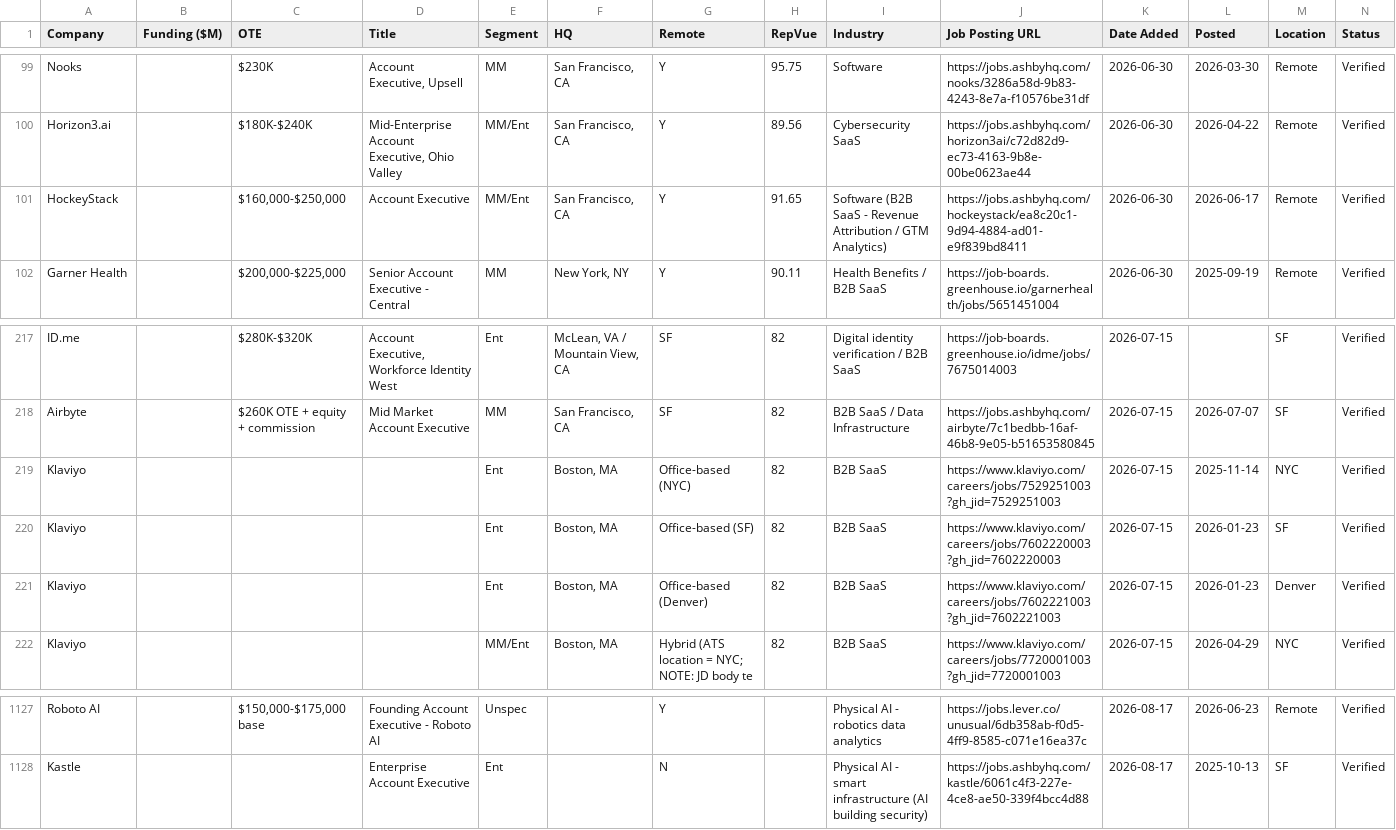
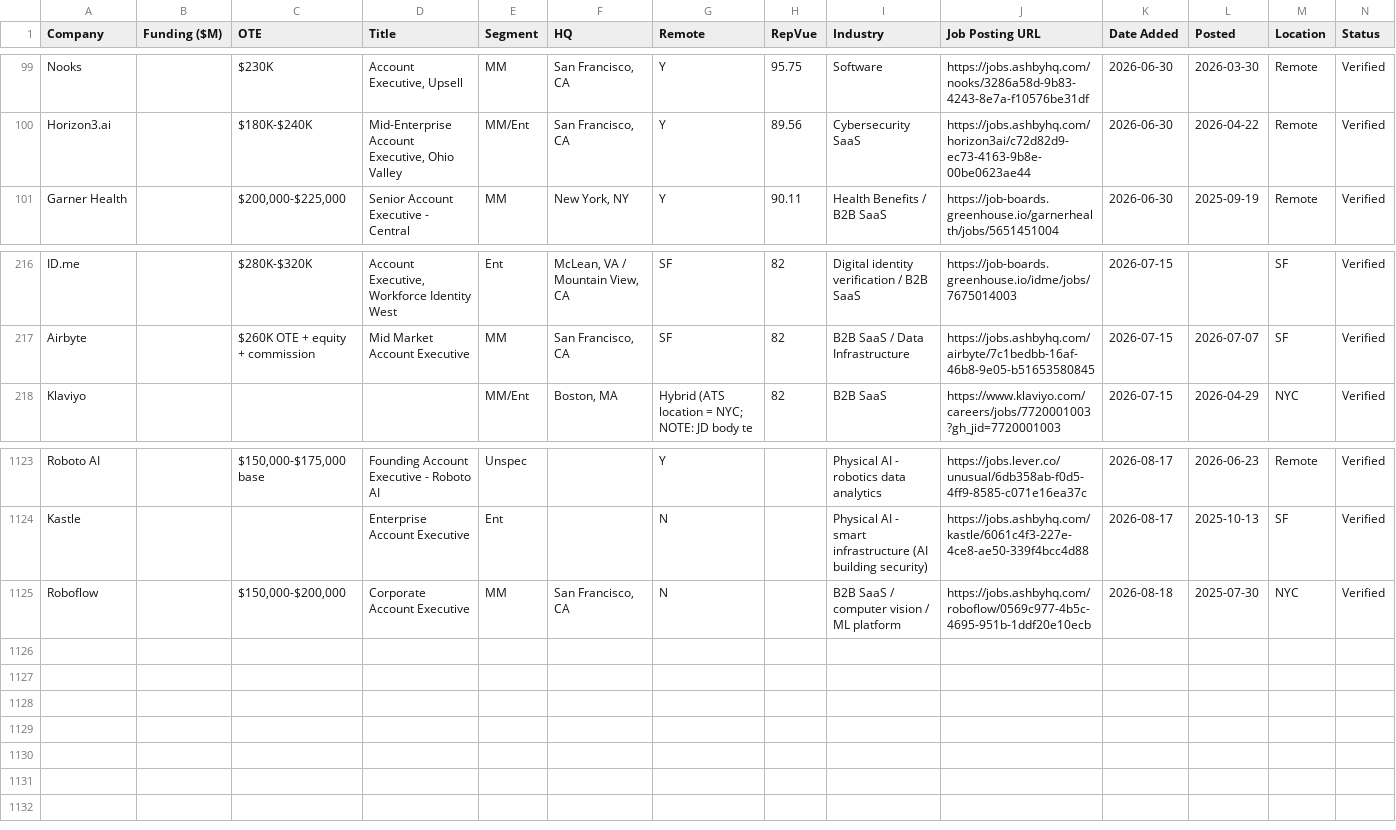
Before and after one commit to eric-hastie/remote-ae-job-hunt, a CSV file: data/2026-08-18.csv, drawn as a sheet; only a part is shown, gaps mark what is left out.

```diff
--- a/data/2026-08-18.csv
+++ b/data/2026-08-18.csv
@@ -100,3 +100,2 @@ Nooks,,$230K,"Account Executive, Upsell",MM,"San Francisco, CA",Y,95.75,Software
 Horizon3.ai,,$180K-$240K,"Mid-Enterprise Account Executive, Ohio Valley",MM/Ent,"San Francisco, CA",Y,89.56,Cybersecurity SaaS,https://jobs.ashbyhq.com/horizon3ai/c72d82d9-ec73-4163-9b8e-00be0623ae44,2026-06-30,2026-04-22,Remote,Verified
-HockeyStack,,"$160,000-$250,000",Account Executive,MM/Ent,"San Francisco, CA",Y,91.65,Software (B2B SaaS - Revenue Attribution / GTM Analytics),https://jobs.ashbyhq.com/hockeystack/ea8c20c1-9d94-4884-ad01-e9f839bd8411,2026-06-30,2026-06-17,Remote,Verified
 Garner Health,,"$200,000-$225,000",Senior Account Executive - Central,MM,"New York, NY",Y,90.11,Health Benefits / B2B SaaS,https://job-boards.greenhouse.io/garnerhealth/jobs/5651451004,2026-06-30,2025-09-19,Remote,Verified
@@ -218,5 +217,2 @@ ID.me,,$280K-$320K,"Account Executive, Workforce Identity West",Ent,"McLean, VA
 Airbyte,,$260K OTE + equity + commission,Mid Market Account Executive,MM,"San Francisco, CA",SF,82,B2B SaaS / Data Infrastructure,https://jobs.ashbyhq.com/airbyte/7c1bedbb-16af-46b8-9e05-b51653580845,2026-07-15,2026-07-07,SF,Verified
-Klaviyo,,,,Ent,"Boston, MA",Office-based (NYC),82,B2B SaaS,https://www.klaviyo.com/careers/jobs/7529251003?gh_jid=7529251003,2026-07-15,2025-11-14,NYC,Verified
-Klaviyo,,,,Ent,"Boston, MA",Office-based (SF),82,B2B SaaS,https://www.klaviyo.com/careers/jobs/7602220003?gh_jid=7602220003,2026-07-15,2026-01-23,SF,Verified
-Klaviyo,,,,Ent,"Boston, MA",Office-based (Denver),82,B2B SaaS,https://www.klaviyo.com/careers/jobs/7602221003?gh_jid=7602221003,2026-07-15,2026-01-23,Denver,Verified
 Klaviyo,,,,MM/Ent,"Boston, MA",Hybrid (ATS location = NYC; NOTE: JD body te,82,B2B SaaS,https://www.klaviyo.com/careers/jobs/7720001003?gh_jid=7720001003,2026-07-15,2026-04-29,NYC,Verified
@@ -1128 +1124,2 @@ Roboto AI,,"$150,000-$175,000 base",Founding Account Executive - Roboto AI,Unspe
 Kastle,,,Enterprise Account Executive,Ent,,N,,Physical AI - smart infrastructure (AI building security),https://jobs.ashbyhq.com/kastle/6061c4f3-227e-4ce8-ae50-339f4bcc4d88,2026-08-17,2025-10-13,SF,Verified
+Roboflow,,"$150,000-$200,000",Corporate Account Executive,MM,"San Francisco, CA",N,,B2B SaaS / computer vision / ML platform,https://jobs.ashbyhq.com/roboflow/0569c977-4b5c-4695-951b-1ddf20e10ecb,2026-08-18,2025-07-30,NYC,Verified
```
Also changed, not shown: data/claude_universe.csv, 7 other files.
